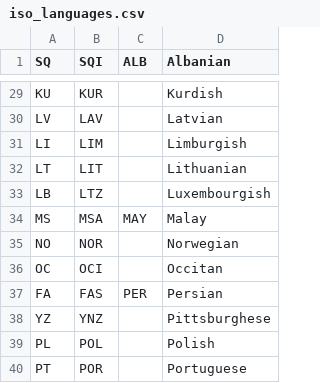
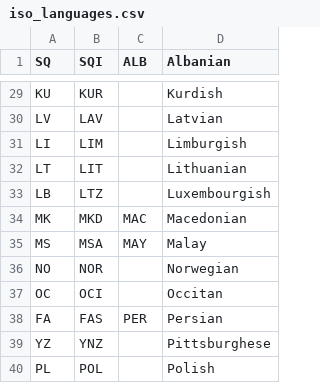
Before and after one commit to Pyroan/Lingo, a CSV file: data/iso_languages.csv, drawn as a sheet; only a part is shown, gaps mark what is left out; the shorter side is filled out with more unchanged rows; the diff names each change by its address in the sheet, - before the commit and + after, or states it on an @@ line.

Commit message:
Added Macedonian, bc I apparnently microcommit now

```diff
--- a/data/iso_languages.csv
+++ b/data/iso_languages.csv
+row 34: MK | MKD | MAC | Macedonian
```
